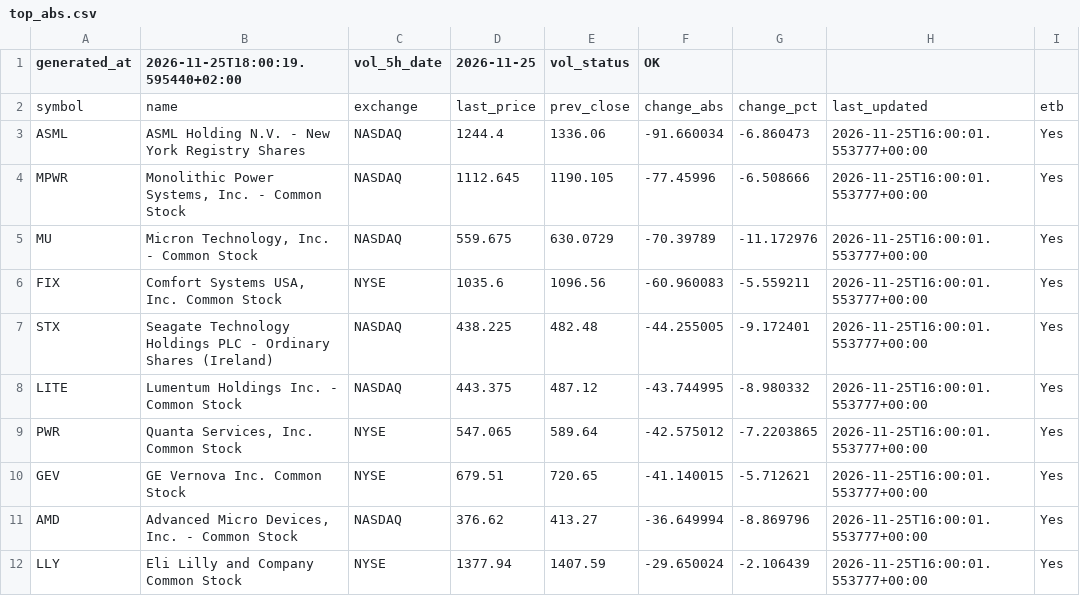
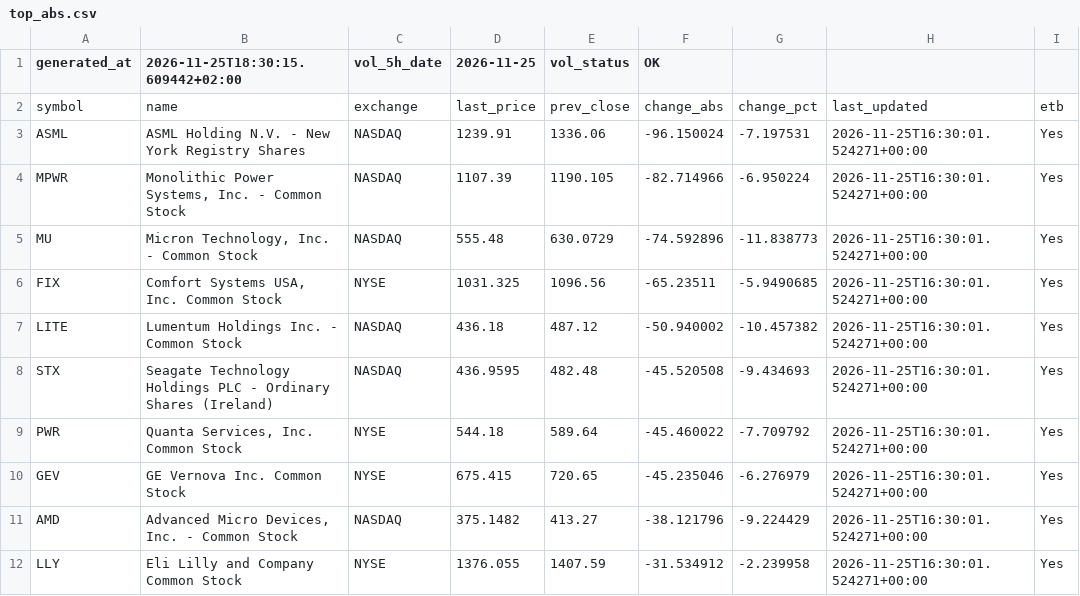
Before and after one commit to alonsadan1970/daily-stocks-data, a CSV file: top_abs.csv, drawn as a sheet; only a part is shown; the diff covers the shown part only.

```diff
--- a/top_abs.csv
+++ b/top_abs.csv
@@ -1,12 +1,12 @@
-generated_at,2026-11-25T18:00:19.595440+02:00,vol_5h_date,2026-11-25,vol_status,OK
+generated_at,2026-11-25T18:30:15.609442+02:00,vol_5h_date,2026-11-25,vol_status,OK
 symbol,name,exchange,last_price,prev_close,change_abs,change_pct,last_updated,etb
-ASML,ASML Holding N.V. - New York Registry Shares,NASDAQ,1244.4,1336.06,-91.660034,-6.860473,2026-11-25T16:00:01.553777+00:00,Yes
-MPWR,"Monolithic Power Systems, Inc. - Common Stock",NASDAQ,1112.645,1190.105,-77.45996,-6.508666,2026-11-25T16:00:01.553777+00:00,Yes
-MU,"Micron Technology, Inc. - Common Stock",NASDAQ,559.675,630.0729,-70.39789,-11.172976,2026-11-25T16:00:01.553777+00:00,Yes
-FIX,"Comfort Systems USA, Inc. Common Stock",NYSE,1035.6,1096.56,-60.960083,-5.559211,2026-11-25T16:00:01.553777+00:00,Yes
-STX,Seagate Technology Holdings PLC - Ordinary Shares (Ireland),NASDAQ,438.225,482.48,-44.255005,-9.172401,2026-11-25T16:00:01.553777+00:00,Yes
-LITE,Lumentum Holdings Inc. - Common Stock,NASDAQ,443.375,487.12,-43.744995,-8.980332,2026-11-25T16:00:01.553777+00:00,Yes
-PWR,"Quanta Services, Inc. Common Stock",NYSE,547.065,589.64,-42.575012,-7.2203865,2026-11-25T16:00:01.553777+00:00,Yes
-GEV,GE Vernova Inc. Common Stock,NYSE,679.51,720.65,-41.140015,-5.712621,2026-11-25T16:00:01.553777+00:00,Yes
-AMD,"Advanced Micro Devices, Inc. - Common Stock",NASDAQ,376.62,413.27,-36.649994,-8.869796,2026-11-25T16:00:01.553777+00:00,Yes
-LLY,Eli Lilly and Company Common Stock,NYSE,1377.94,1407.59,-29.650024,-2.106439,2026-11-25T16:00:01.553777+00:00,Yes
+ASML,ASML Holding N.V. - New York Registry Shares,NASDAQ,1239.91,1336.06,-96.150024,-7.197531,2026-11-25T16:30:01.524271+00:00,Yes
+MPWR,"Monolithic Power Systems, Inc. - Common Stock",NASDAQ,1107.39,1190.105,-82.714966,-6.950224,2026-11-25T16:30:01.524271+00:00,Yes
+MU,"Micron Technology, Inc. - Common Stock",NASDAQ,555.48,630.0729,-74.592896,-11.838773,2026-11-25T16:30:01.524271+00:00,Yes
+FIX,"Comfort Systems USA, Inc. Common Stock",NYSE,1031.325,1096.56,-65.23511,-5.9490685,2026-11-25T16:30:01.524271+00:00,Yes
+LITE,Lumentum Holdings Inc. - Common Stock,NASDAQ,436.18,487.12,-50.940002,-10.457382,2026-11-25T16:30:01.524271+00:00,Yes
+STX,Seagate Technology Holdings PLC - Ordinary Shares (Ireland),NASDAQ,436.9595,482.48,-45.520508,-9.434693,2026-11-25T16:30:01.524271+00:00,Yes
+PWR,"Quanta Services, Inc. Common Stock",NYSE,544.18,589.64,-45.460022,-7.709792,2026-11-25T16:30:01.524271+00:00,Yes
+GEV,GE Vernova Inc. Common Stock,NYSE,675.415,720.65,-45.235046,-6.276979,2026-11-25T16:30:01.524271+00:00,Yes
+AMD,"Advanced Micro Devices, Inc. - Common Stock",NASDAQ,375.1482,413.27,-38.121796,-9.224429,2026-11-25T16:30:01.524271+00:00,Yes
+LLY,Eli Lilly and Company Common Stock,NYSE,1376.055,1407.59,-31.534912,-2.239958,2026-11-25T16:30:01.524271+00:00,Yes
```
Also changed, not shown: 4 added rows, 4 removed rows and 24 edited cells elsewhere in this file, top_abs_200.csv, top_pct.csv.
